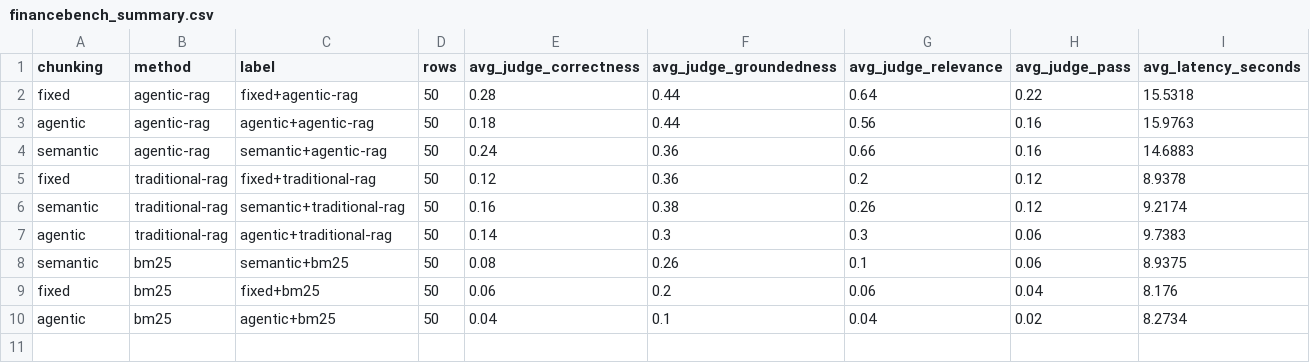
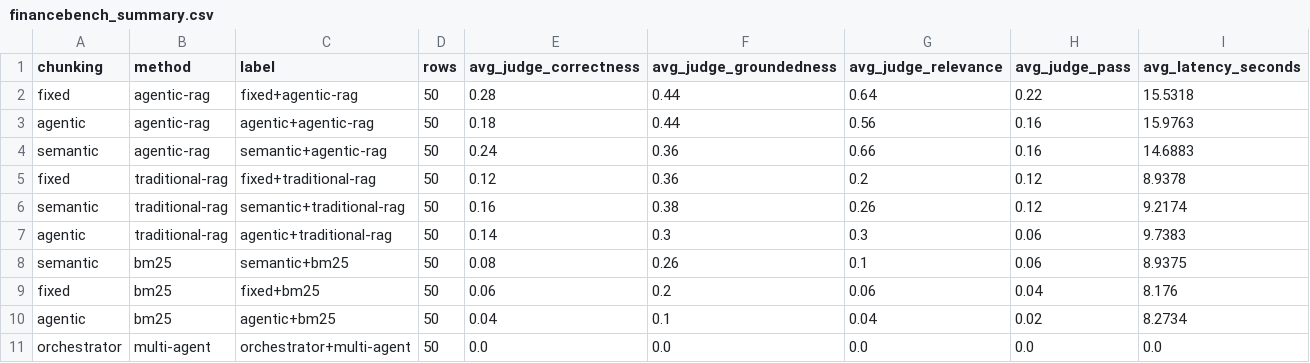
Before and after one commit to Joentze/IS469-research, a CSV file: evals/results/financebench_summary.csv, drawn as a sheet; the diff names each change by its address in the sheet, - before the commit and + after, or states it on an @@ line.

Commit message:
feat: added orchestrator agent + retrieval evals

```diff
--- a/evals/results/financebench_summary.csv
+++ b/evals/results/financebench_summary.csv
+row 11: orchestrator | multi-agent | orchestrator+multi-agent | 50 | 0.0 | 0.0 | 0.0 | 0.0 | 0.0
```
Also changed, not shown: evals/results/evaluation_results.csv, 13 other files.
